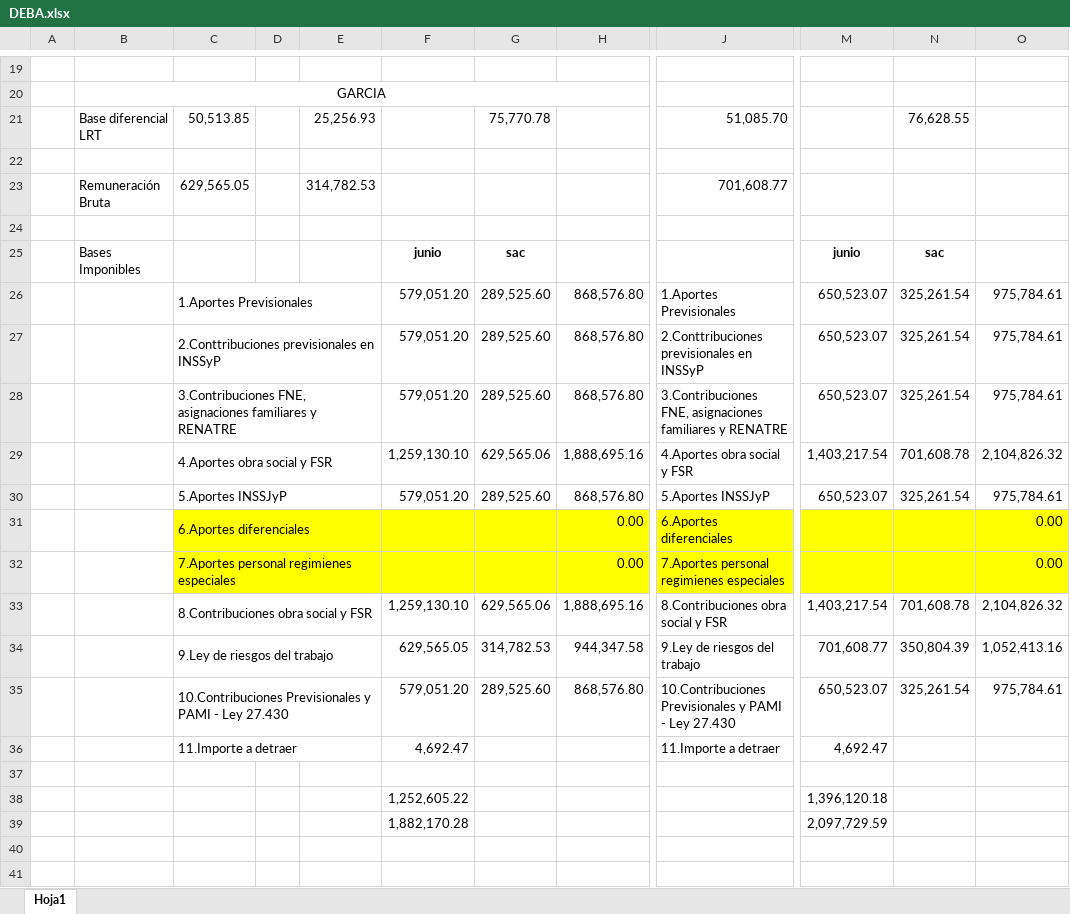
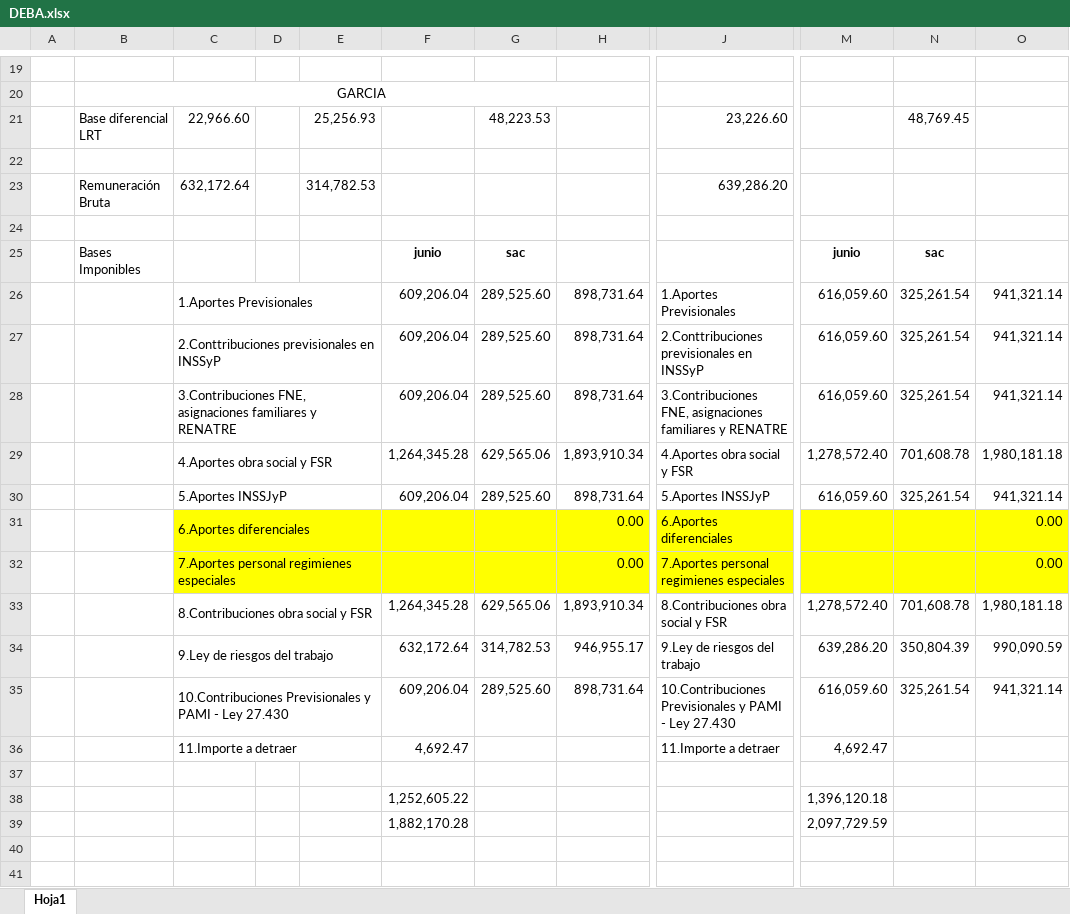
Before and after one commit to juanmartinmorganti/sueldos-oficina, an Excel workbook: 07-julio/6-portal-cliente/debarrenechea/DEBA.xlsx, sheet Hoja1, drawn as a sheet; only a part is shown, gaps mark what is left out; values as stored, in another font and other column widths than the file's, no borders; the diff covers the shown part only; the diff names each change by its address in the sheet, - before the commit and + after, or states it on an @@ line.

```diff
--- a/07-julio/6-portal-cliente/debarrenechea/DEBA.xlsx (sheet Hoja1)
+++ b/07-julio/6-portal-cliente/debarrenechea/DEBA.xlsx (sheet Hoja1)
-C21: 50,513.85
+C21: 22,966.60
-G21: 75,770.78
+G21: 48,223.53
-J21: 51,085.70
+J21: 23,226.60
-N21: 76,628.55
+N21: 48,769.45
-C23: 629,565.05
+C23: 632,172.64
-J23: 701,608.77
+J23: 639,286.20
-F26:F28: 579,051.20
+F26:F28: 609,206.04
-H26:H28: 868,576.80
+H26:H28: 898,731.64
-M26:M28: 650,523.07
+M26:M28: 616,059.60
-O26:O28: 975,784.61
+O26:O28: 941,321.14
-F29: 1,259,130.10
+F29: 1,264,345.28
-H29: 1,888,695.16
+H29: 1,893,910.34
-M29: 1,403,217.54
+M29: 1,278,572.40
-O29: 2,104,826.32
+O29: 1,980,181.18
-F30: 579,051.20
+F30: 609,206.04
-H30: 868,576.80
+H30: 898,731.64
-M30: 650,523.07
+M30: 616,059.60
-O30: 975,784.61
+O30: 941,321.14
-F33: 1,259,130.10
+F33: 1,264,345.28
-H33: 1,888,695.16
+H33: 1,893,910.34
-M33: 1,403,217.54
+M33: 1,278,572.40
-O33: 2,104,826.32
+O33: 1,980,181.18
-F34: 629,565.05
+F34: 632,172.64
-H34: 944,347.58
+H34: 946,955.17
-M34: 701,608.77
+M34: 639,286.20
-O34: 1,052,413.16
+O34: 990,090.59
-F35: 579,051.20
+F35: 609,206.04
-H35: 868,576.80
+H35: 898,731.64
-M35: 650,523.07
+M35: 616,059.60
-O35: 975,784.61
+O35: 941,321.14
```
Also changed, not shown: 3 added rows, 3 removed rows and 2 edited cells elsewhere in this sheet, 07-julio/6-portal-cliente/fenix/FENIX.xlsx, 07-julio/6-portal-cliente/orainde/ORAINDE.xlsx, 19 other files.
